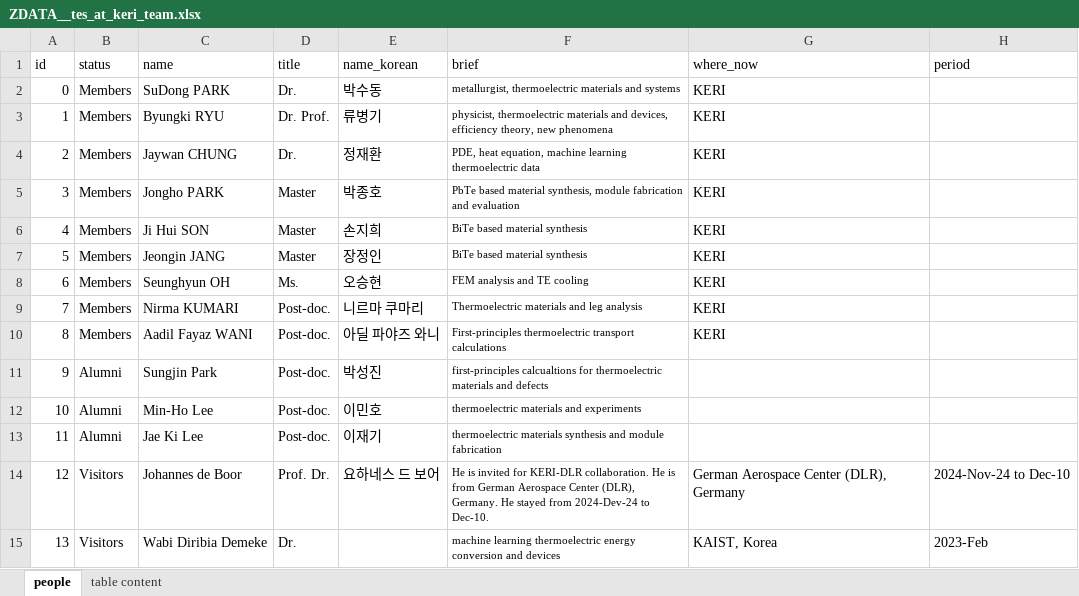
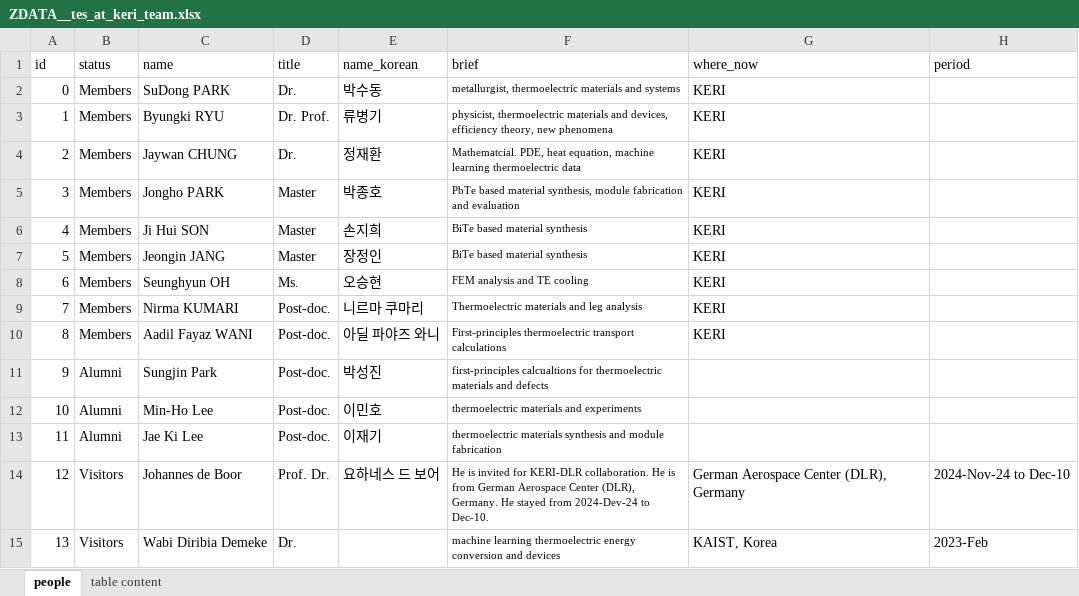
Before and after one commit to byungkiryu/byungkiryu, an Excel workbook: tabs/ZDATA__tes_at_keri_team.xlsx, sheet people, drawn as a sheet; values as stored, in another font and other column widths than the file's, no borders; table styles not drawn; the diff names each change by its address in the sheet, - before the commit and + after, or states it on an @@ line.

Commit message:
JC is Mathematician

```diff
--- a/tabs/ZDATA__tes_at_keri_team.xlsx (sheet people)
+++ b/tabs/ZDATA__tes_at_keri_team.xlsx (sheet people)
-F4 (brief): PDE, heat…
+F4 (brief): Mathematcial. PDE, heat…
```
